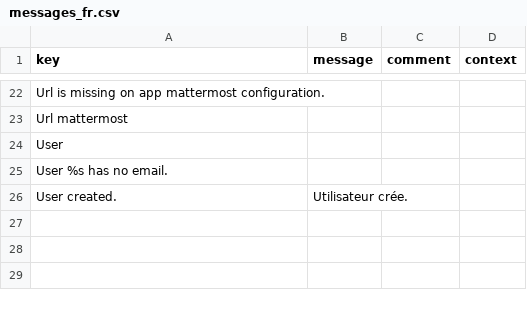
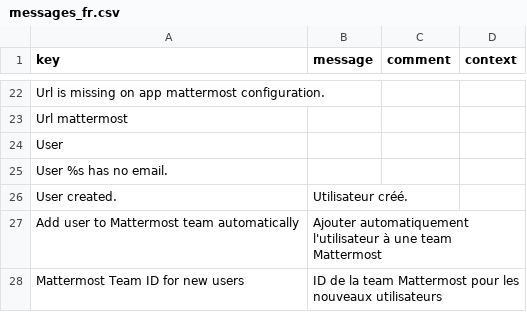
Before and after one commit to axelor/axelor-mattermost, a CSV file: src/main/resources/i18n/messages_fr.csv, drawn as a sheet; only a part is shown, gaps mark what is left out.

Commit message:
RM-110645: add automatically user to Mattermost team on user creation endpoint

```diff
--- a/src/main/resources/i18n/messages_fr.csv
+++ b/src/main/resources/i18n/messages_fr.csv
@@ -25,2 +25,4 @@
 "User %s has no email.",,,
-"User created.","Utilisateur crée.",,
+"User created.","Utilisateur créé.",
+"Add user to Mattermost team automatically","Ajouter automatiquement l'utilisateur à une team Mattermost",
+"Mattermost Team ID for new users","ID de la team Mattermost pour les nouveaux utilisateurs",,
```
Also changed, not shown: 4 other files.
